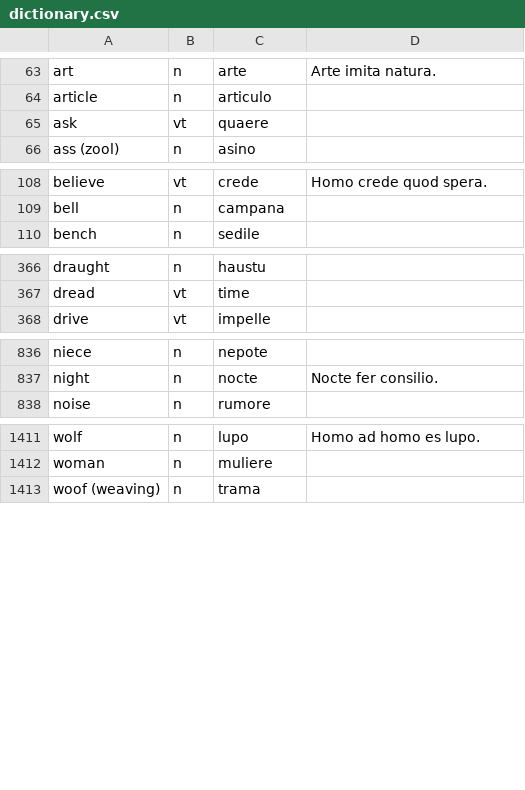
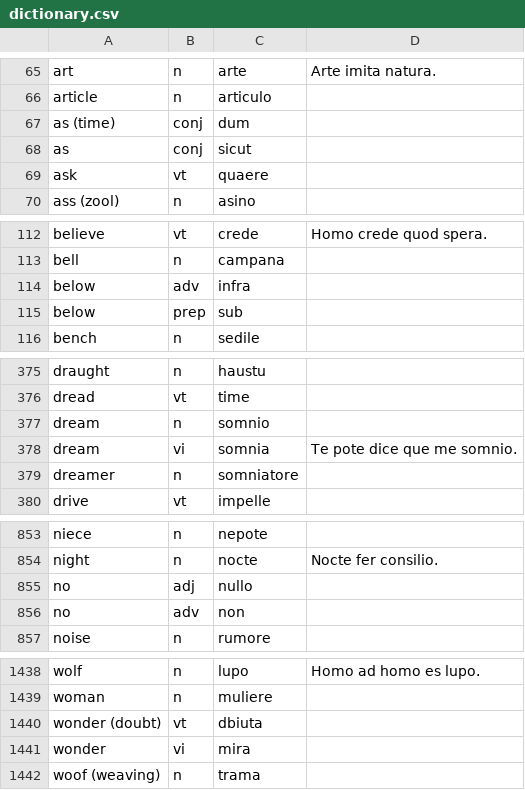
Before and after one commit to AcProIL/acproil.github.io, a CSV file: dictionary/dictionary.csv, drawn as a sheet; only a part is shown, gaps mark what is left out; the diff covers the shown part only.

Commit message:
Expand dictionary

```diff
--- a/dictionary/dictionary.csv
+++ b/dictionary/dictionary.csv
@@ -64,2 +66,4 @@ art,n,arte,Arte imita natura.
 article,n,articulo,
+as (time),conj,dum,
+as,conj,sicut,
 ask,vt,quaere,
@@ -109,2 +113,4 @@ believe,vt,crede,Homo crede quod spera.
 bell,n,campana,
+below,adv,infra,
+below,prep,sub,
 bench,n,sedile,
@@ -367,2 +376,5 @@ draught,n,haustu,
 dread,vt,time,
+dream,n,somnio,
+dream,vi,somnia,Te pote dice que me somnio.
+dreamer,n,somniatore,
 drive,vt,impelle,
@@ -837,2 +854,4 @@ niece,n,nepote,
 night,n,nocte,Nocte fer consilio.
+no,adj,nullo,
+no,adv,non,
 noise,n,rumore,
@@ -1412,2 +1439,4 @@ wolf,n,lupo,Homo ad homo es lupo.
 woman,n,muliere,
+wonder (doubt),vt,dbiuta,
+wonder,vi,mira,
 woof (weaving),n,trama,
```
Also changed, not shown: 18 added rows and 2 edited cells elsewhere in this file, 2 other files.
